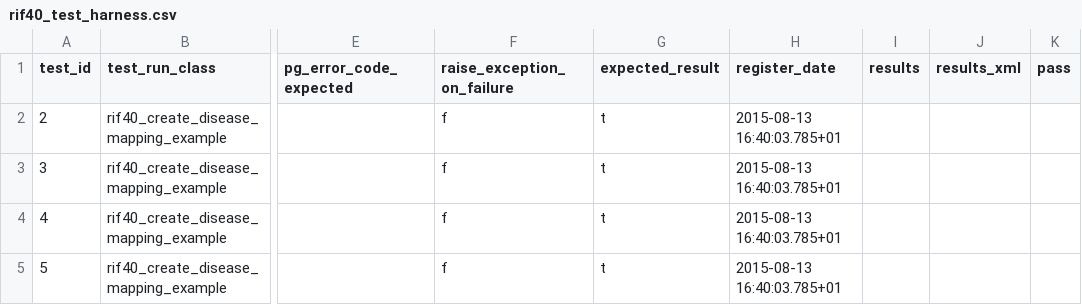
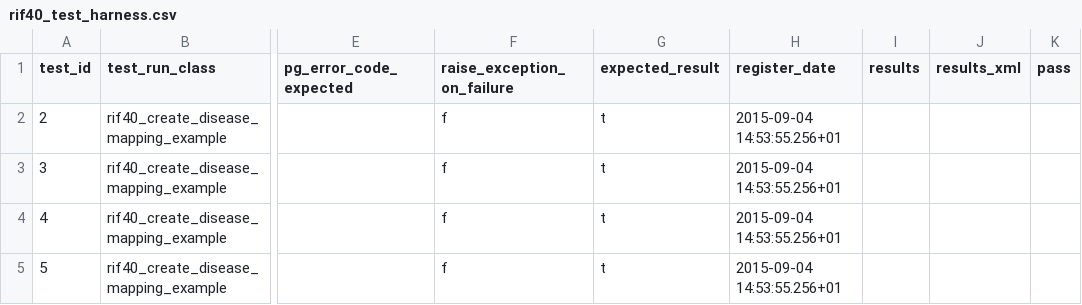
Before and after one commit to smallAreaHealthStatisticsUnit/rapidInquiryFacility, a CSV file: rifDatabase/TestHarness/rif40_test_harness.csv, drawn as a sheet; only a part is shown, gaps mark what is left out; the diff covers the shown part only; the diff names each change by its address in the sheet, - before the commit and + after, or states it on an @@ line.

```diff
--- a/rifDatabase/TestHarness/rif40_test_harness.csv
+++ b/rifDatabase/TestHarness/rif40_test_harness.csv
-H2:H5 (register_date): 2015-08-13 16:40:03.785+01
+H2:H5 (register_date): 2015-09-04 14:53:55.256+01
```
Also changed, not shown: 2 added rows, 2 removed rows and 7 edited cells elsewhere in this file, 6 other files.
